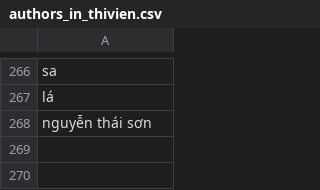
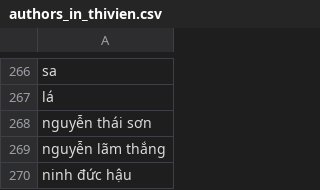
Before and after one commit to johnvo24/vietnamese_poetry_crawler, a CSV file: authors_in_thivien.csv, drawn as a sheet; only a part is shown, gaps mark what is left out; the diff names each change by its address in the sheet, - before the commit and + after, or states it on an @@ line.

```diff
--- a/authors_in_thivien.csv
+++ b/authors_in_thivien.csv
+row 269: nguyễn lãm thắng
+row 270: ninh đức hậu
```
Also changed, not shown: 3 other files.
